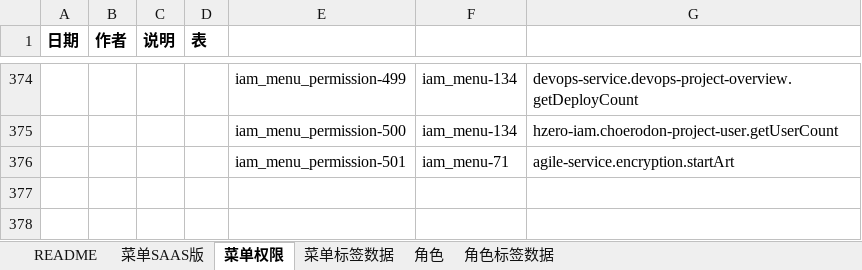
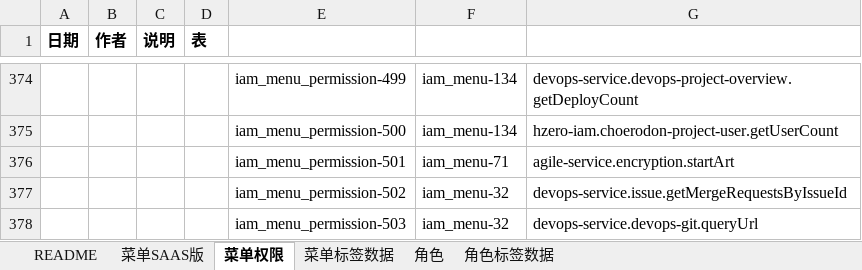
Before and after one commit to open-hand/agile-service, an Excel workbook: src/main/resources/script/db/init-data/agile_service/hzero_platform/hzero-menu-user-role-label.xlsx, sheet 菜单权限, drawn as a sheet; only a part is shown, gaps mark what is left out; values as stored, in another font and other column widths than the file's, no borders; the diff names each change by its address in the sheet, - before the commit and + after, or states it on an @@ line.

```diff
--- a/src/main/resources/script/db/init-data/agile_service/hzero_platform/hzero-menu-user-role-label.xlsx (sheet 菜单权限)
+++ b/src/main/resources/script/db/init-data/agile_service/hzero_platform/hzero-menu-user-role-label.xlsx (sheet 菜单权限)
+row 377:  |  |  |  | iam_menu_permission-502 | iam_menu-32 | devops-service.issue.getMergeRequestsByIssueId
+row 378:  |  |  |  | iam_menu_permission-503 | iam_menu-32 | devops-service.devops-git.queryUrl
```
Also changed, not shown: 2 other files.
